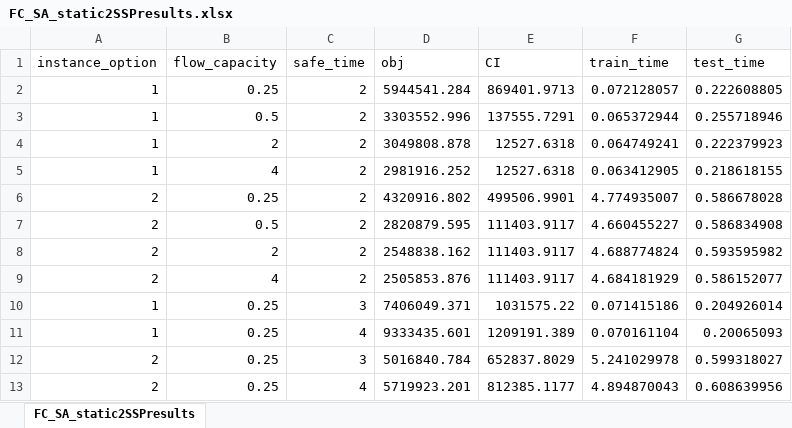
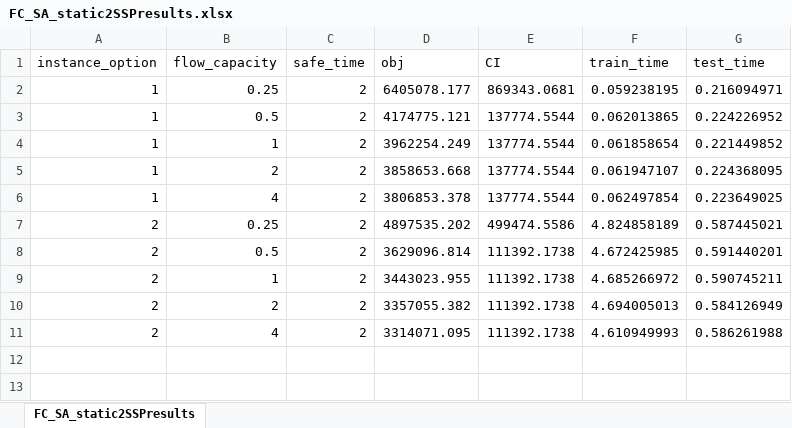
Before and after one commit to songmath-thunderain/msp_models_for_adaptive_disaster_relief_logistics_planning, an Excel workbook: Python/output/case-study/FC_SA_static2SSPresults.xlsx, sheet FC_SA_static2SSPresults, drawn as a sheet; values as stored, in another font and other column widths than the file's, no borders; removed rows and columns are numbered as before the commit, all else as after; the diff names each change by its address in the sheet, - before the commit and + after, or states it on an @@ line.

```diff
--- a/Python/output/case-study/FC_SA_static2SSPresults.xlsx (sheet FC_SA_static2SSPresults)
+++ b/Python/output/case-study/FC_SA_static2SSPresults.xlsx (sheet FC_SA_static2SSPresults)
-D2 (obj): 5944541.284
+D2 (obj): 6405078.177
-E2 (CI): 869401.9713
+E2 (CI): 869343.0681
-F2 (train_time): 0.072128057
+F2 (train_time): 0.059238195
-G2 (test_time): 0.222608805
+G2 (test_time): 0.216094971
-D3 (obj): 3303552.996
+D3 (obj): 4174775.121
-E3 (CI): 137555.7291
+E3 (CI): 137774.5544
-F3 (train_time): 0.065372944
+F3 (train_time): 0.062013865
-G3 (test_time): 0.255718946
+G3 (test_time): 0.224226952
+row 4: 1 | 1 | 2 | 3962254.249 | 137774.5544 | 0.061858654 | 0.221449852
-D5 (obj): 3049808.878
+D5 (obj): 3858653.668
-E5:E6 (CI): 12527.6318
+E5:E6 (CI): 137774.5544
-F5 (train_time): 0.064749241
+F5 (train_time): 0.061947107
-G5 (test_time): 0.222379923
+G5 (test_time): 0.224368095
-D6 (obj): 2981916.252
+D6 (obj): 3806853.378
-F6 (train_time): 0.063412905
+F6 (train_time): 0.062497854
-G6 (test_time): 0.218618155
+G6 (test_time): 0.223649025
-D7 (obj): 4320916.802
+D7 (obj): 4897535.202
-E7 (CI): 499506.9901
+E7 (CI): 499474.5586
-F7 (train_time): 4.774935007
+F7 (train_time): 4.824858189
-G7 (test_time): 0.586678028
+G7 (test_time): 0.587445021
-D8 (obj): 2820879.595
+D8 (obj): 3629096.814
-E8 (CI): 111403.9117
+E8 (CI): 111392.1738
-F8 (train_time): 4.660455227
+F8 (train_time): 4.672425985
-G8 (test_time): 0.586834908
+G8 (test_time): 0.591440201
+row 9: 2 | 1 | 2 | 3443023.955 | 111392.1738 | 4.685266972 | 0.590745211
-D10 (obj): 2548838.162
+D10 (obj): 3357055.382
-E10:E11 (CI): 111403.9117
+E10:E11 (CI): 111392.1738
-F10 (train_time): 4.688774824
+F10 (train_time): 4.694005013
-G10 (test_time): 0.593595982
+G10 (test_time): 0.584126949
-D11 (obj): 2505853.876
+D11 (obj): 3314071.095
-F11 (train_time): 4.684181929
+F11 (train_time): 4.610949993
-G11 (test_time): 0.586152077
+G11 (test_time): 0.586261988
-row 10: 1 | 0.25 | 3 | 7406049.371 | 1031575.22 | 0.071415186 | 0.204926014
-row 11: 1 | 0.25 | 4 | 9333435.601 | 1209191.389 | 0.070161104 | 0.20065093
-row 12: 2 | 0.25 | 3 | 5016840.784 | 652837.8029 | 5.241029978 | 0.599318027
-row 13: 2 | 0.25 | 4 | 5719923.201 | 812385.1177 | 4.894870043 | 0.608639956
```
Also changed, not shown: Python/output/case-study/FC_SA_CVresults.xlsx, Python/output/case-study/FC_SA_FAresults-KPI.xlsx, 5 other files.
